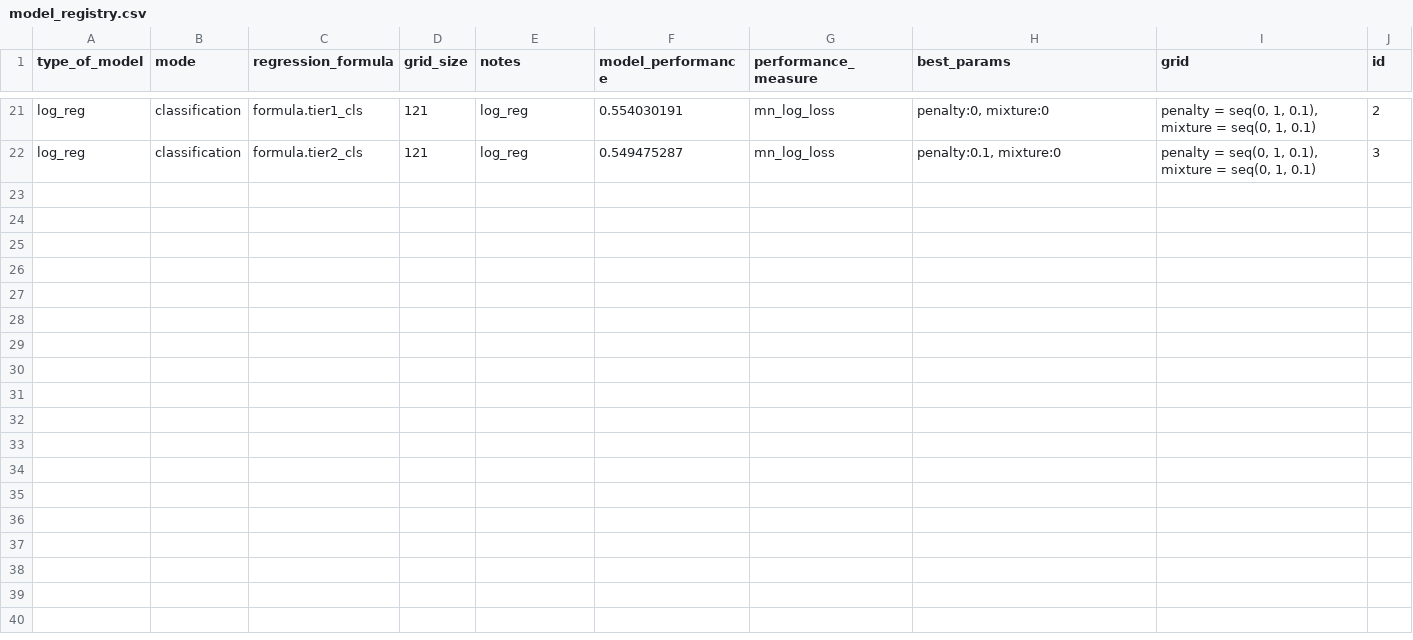
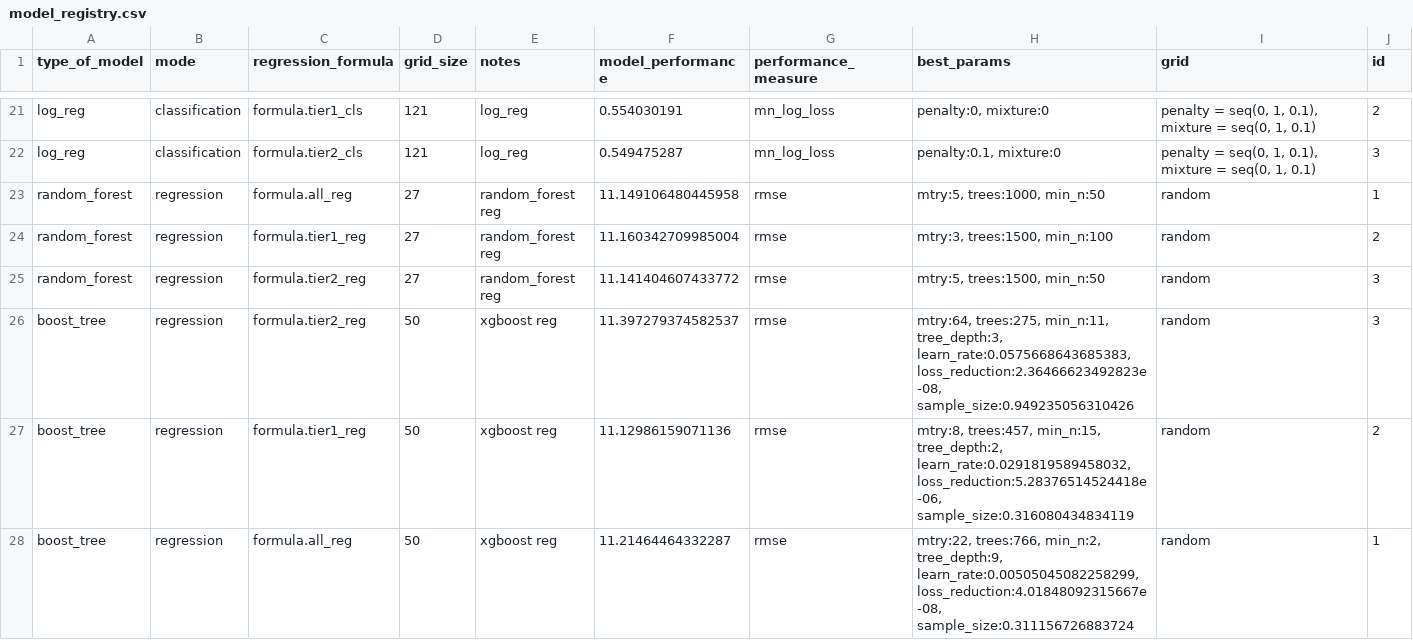
Before and after one commit to TuozhenLiu/March-Machine-Learning-Mania-2021-NCAAM, a CSV file: model_registry.csv, drawn as a sheet; only a part is shown, gaps mark what is left out; the diff names each change by its address in the sheet, - before the commit and + after, or states it on an @@ line.

```diff
--- a/model_registry.csv
+++ b/model_registry.csv
+row 23: random_forest | regression | formula.all_reg | 27 | random_forest reg | 11.149106480445958 | rmse | mtry:5, trees:1000, min_n:50 | random | 1
+row 24: random_forest | regression | formula.tier1_reg | 27 | random_forest reg | 11.160342709985004 | rmse | mtry:3, trees:1500, min_n:100 | random | 2
+row 25: random_forest | regression | formula.tier2_reg | 27 | random_forest reg | 11.141404607433772 | rmse | mtry:5, trees:1500, min_n:50 | random | 3
+row 26: boost_tree | regression | formula.tier2_reg | 50 | xgboost reg | 11.397279374582537 | rmse | mtry:64, trees:275, min_n:11, tree_depth:3, learn_rate:0.0575668643685383, loss_reduction:2.36466623492823e-08, sample_size:0.949235056310426 | random | 3
+row 27: boost_tree | regression | formula.tier1_reg | 50 | xgboost reg | 11.12986159071136 | rmse | mtry:8, trees:457, min_n:15, tree_depth:2, learn_rate:0.0291819589458032, loss_reduction:5.28376514524418e-06, sample_size:0.316080434834119 | random | 2
+row 28: boost_tree | regression | formula.all_reg | 50 | xgboost reg | 11.21464464332287 | rmse | mtry:22, trees:766, min_n:2, tree_depth:9, learn_rate:0.00505045082258299, loss_reduction:4.01848092315667e-08, sample_size:0.311156726883724 | random | 1
```
Also changed, not shown: 30 other files.
